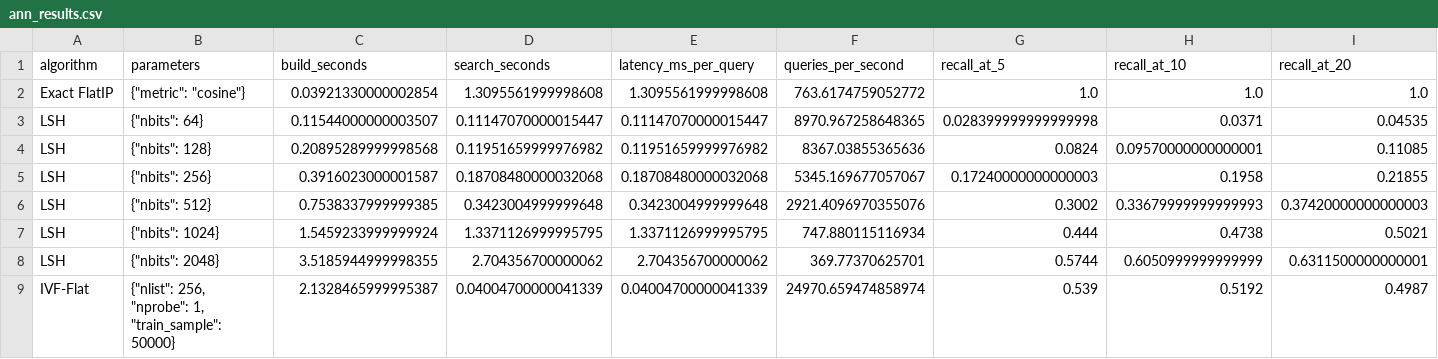
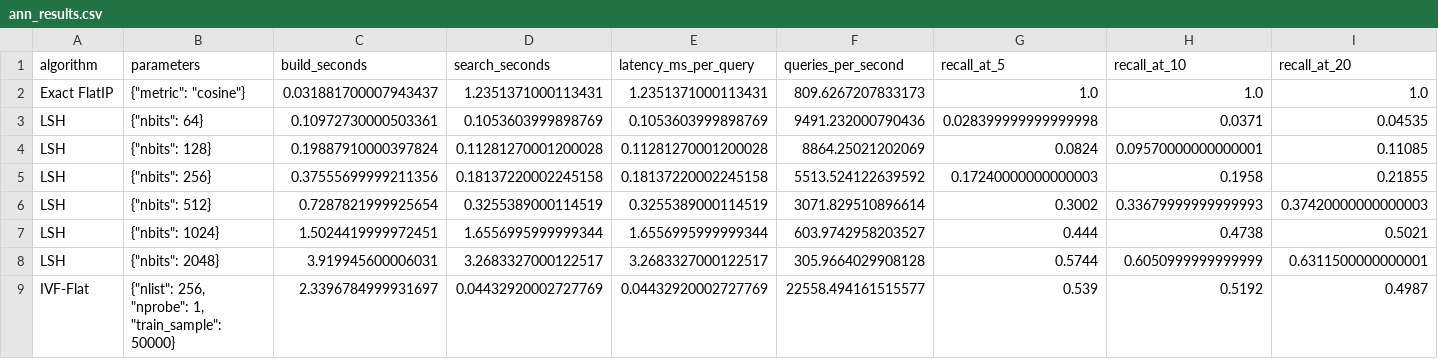
Before and after one commit to IAmGreyBunny/SC4020-Lab1, a CSV file: experiments/ann-comparison/results/resnet-coco/ann_results.csv, drawn as a sheet; only a part is shown; the diff covers the shown part only; the diff names each change by its address in the sheet, - before the commit and + after, or states it on an @@ line.

```diff
--- a/experiments/ann-comparison/results/resnet-coco/ann_results.csv
+++ b/experiments/ann-comparison/results/resnet-coco/ann_results.csv
-C2 (build_seconds): 0.03921330000002854
+C2 (build_seconds): 0.031881700007943437
-D2 (search_seconds): 1.3095561999998608
+D2 (search_seconds): 1.2351371000113431
-E2 (latency_ms_per_query): 1.3095561999998608
+E2 (latency_ms_per_query): 1.2351371000113431
-F2 (queries_per_second): 763.6174759052772
+F2 (queries_per_second): 809.6267207833173
-C3 (build_seconds): 0.11544000000003507
+C3 (build_seconds): 0.10972730000503361
-D3 (search_seconds): 0.11147070000015447
+D3 (search_seconds): 0.1053603999898769
-E3 (latency_ms_per_query): 0.11147070000015447
+E3 (latency_ms_per_query): 0.1053603999898769
-F3 (queries_per_second): 8970.967258648365
+F3 (queries_per_second): 9491.232000790436
-C4 (build_seconds): 0.20895289999998568
+C4 (build_seconds): 0.19887910000397824
-D4 (search_seconds): 0.11951659999976982
+D4 (search_seconds): 0.11281270001200028
-E4 (latency_ms_per_query): 0.11951659999976982
+E4 (latency_ms_per_query): 0.11281270001200028
-F4 (queries_per_second): 8367.03855365636
+F4 (queries_per_second): 8864.25021202069
-C5 (build_seconds): 0.3916023000001587
+C5 (build_seconds): 0.37555699999211356
-D5 (search_seconds): 0.18708480000032068
+D5 (search_seconds): 0.18137220002245158
-E5 (latency_ms_per_query): 0.18708480000032068
+E5 (latency_ms_per_query): 0.18137220002245158
-F5 (queries_per_second): 5345.169677057067
+F5 (queries_per_second): 5513.524122639592
-C6 (build_seconds): 0.7538337999999385
+C6 (build_seconds): 0.7287821999925654
-D6 (search_seconds): 0.3423004999999648
+D6 (search_seconds): 0.3255389000114519
-E6 (latency_ms_per_query): 0.3423004999999648
+E6 (latency_ms_per_query): 0.3255389000114519
-F6 (queries_per_second): 2921.4096970355076
+F6 (queries_per_second): 3071.829510896614
-C7 (build_seconds): 1.5459233999999924
+C7 (build_seconds): 1.5024419999972451
-D7 (search_seconds): 1.3371126999995795
+D7 (search_seconds): 1.6556995999999344
-E7 (latency_ms_per_query): 1.3371126999995795
+E7 (latency_ms_per_query): 1.6556995999999344
-F7 (queries_per_second): 747.880115116934
+F7 (queries_per_second): 603.9742958203527
-C8 (build_seconds): 3.5185944999998355
+C8 (build_seconds): 3.919945600006031
-D8 (search_seconds): 2.704356700000062
+D8 (search_seconds): 3.2683327000122517
-E8 (latency_ms_per_query): 2.704356700000062
+E8 (latency_ms_per_query): 3.2683327000122517
-F8 (queries_per_second): 369.77370625701
+F8 (queries_per_second): 305.9664029908128
-C9 (build_seconds): 2.1328465999995387
+C9 (build_seconds): 2.3396784999931697
-D9 (search_seconds): 0.04004700000041339
+D9 (search_seconds): 0.04432920002727769
-E9 (latency_ms_per_query): 0.04004700000041339
+E9 (latency_ms_per_query): 0.04432920002727769
-F9 (queries_per_second): 24970.659474858974
+F9 (queries_per_second): 22558.494161515577
```
Also changed, not shown: 2 added rows, 2 removed rows and 76 edited cells elsewhere in this file, experiments/ann-comparison/results/combined_ann_results.csv, experiments/ann-comparison/results/resnet-zappos/ann_results.csv, 48 other files.
